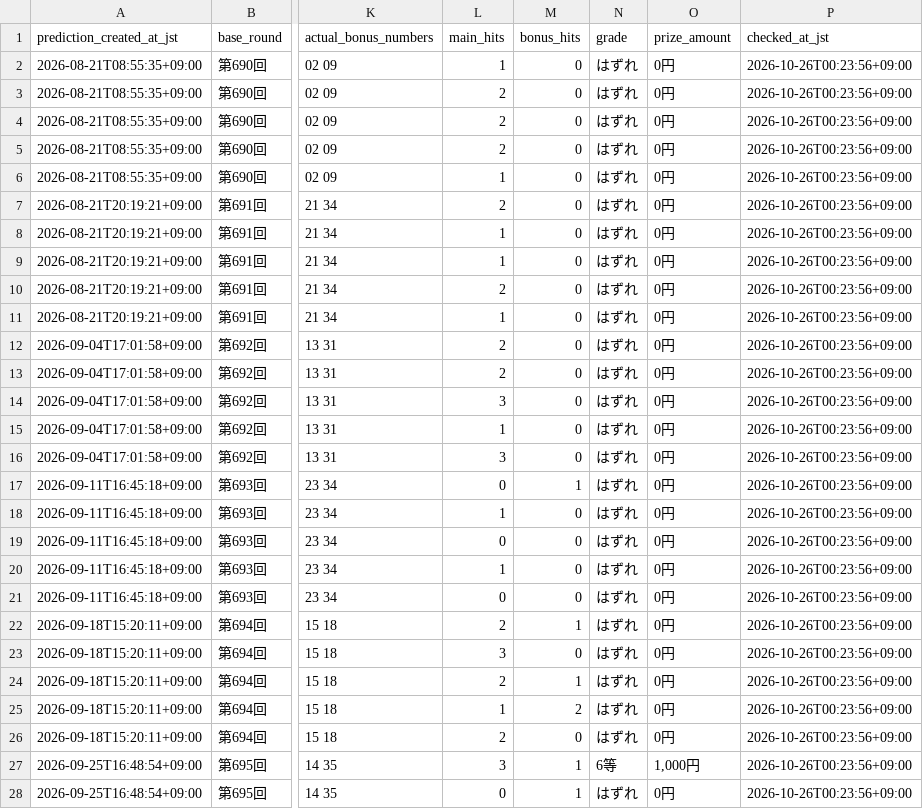
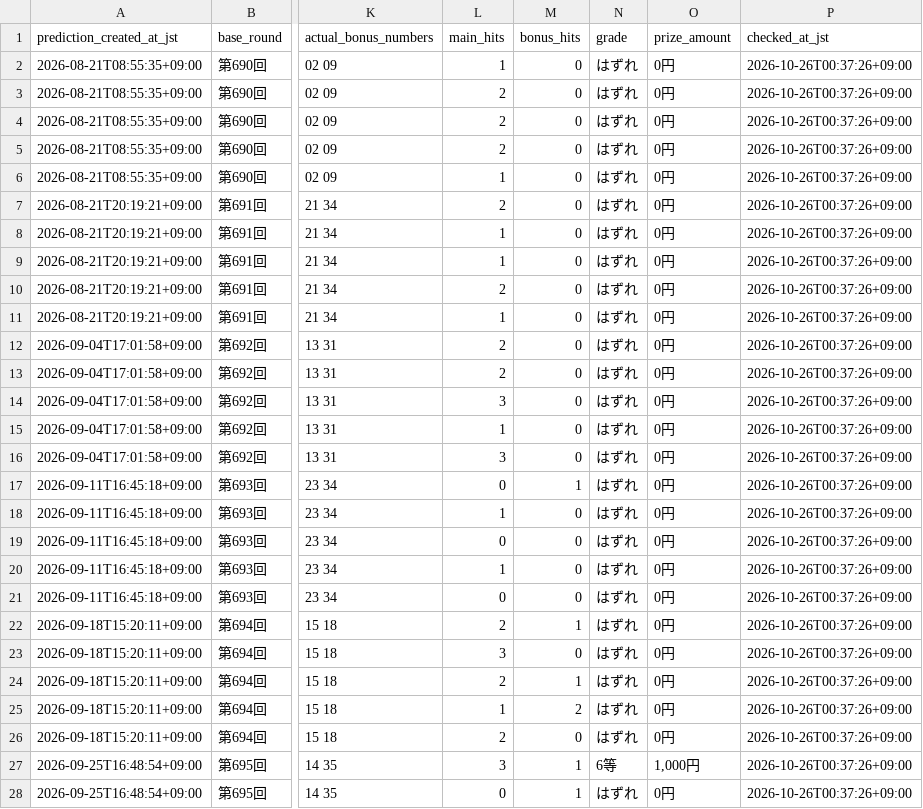
Before and after one commit to Joker7822/LOTO7_AI_AGENT, a CSV file: loto7_agent_output/prediction_history.csv, drawn as a sheet; only a part is shown, gaps mark what is left out; the diff covers the shown part only; the diff names each change by its address in the sheet, - before the commit and + after, or states it on an @@ line.

```diff
--- a/loto7_agent_output/prediction_history.csv
+++ b/loto7_agent_output/prediction_history.csv
-P2:P28 (checked_at_jst): 2026-10-26T00:23:56+09:00
+P2:P28 (checked_at_jst): 2026-10-26T00:37:26+09:00
```
Also changed, not shown: 23 edited cells elsewhere in this file, 6 other files.
